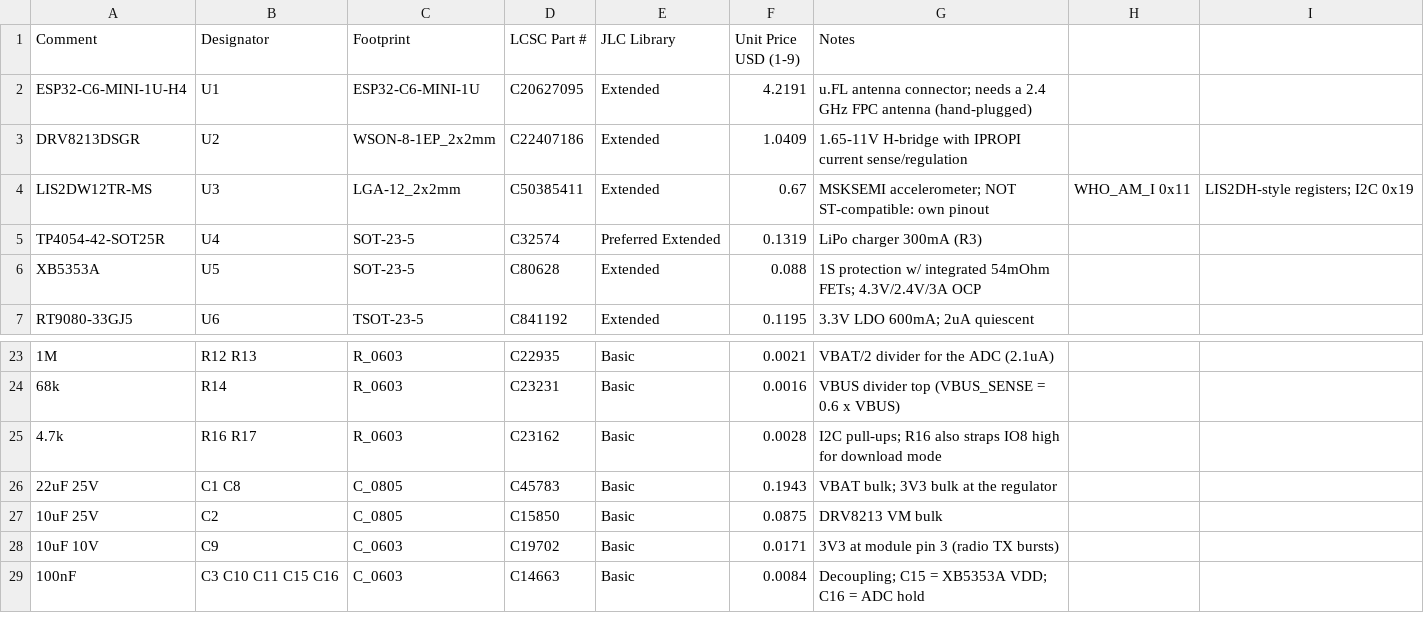
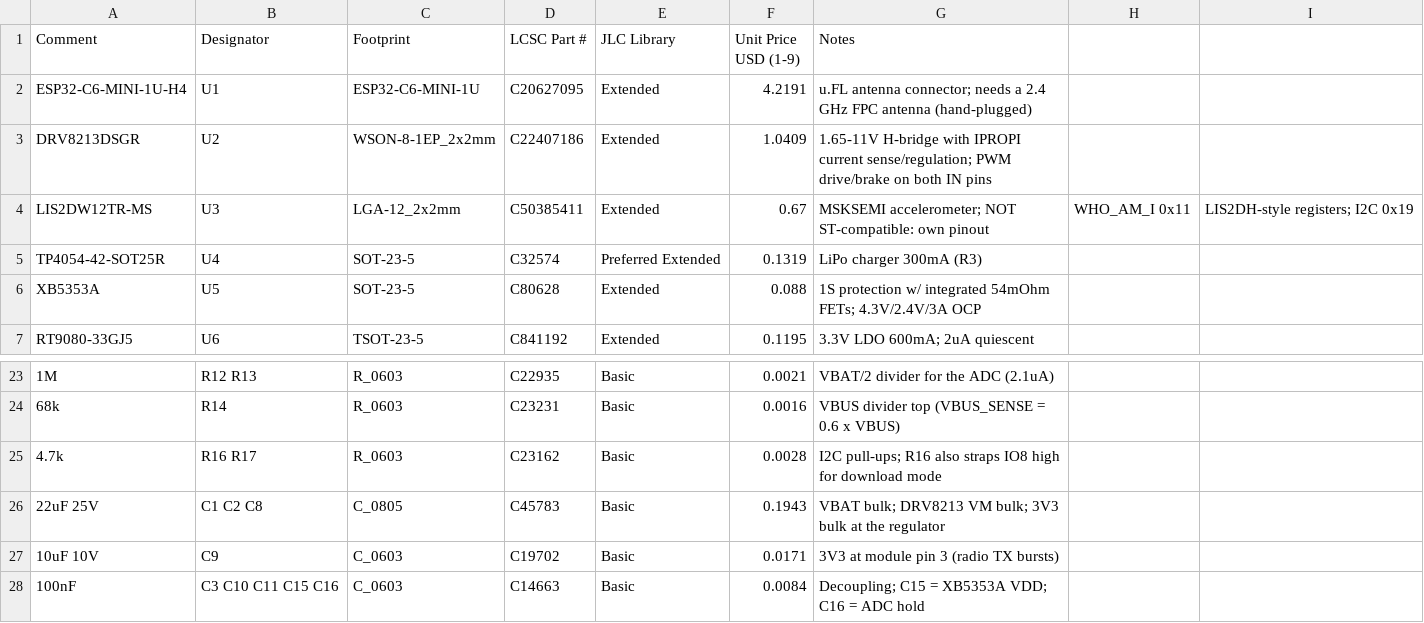
Before and after one commit to cristianchelu/oddware, a CSV file: zigbee.cat-toy/hardware/bom.csv, drawn as a sheet; only a part is shown, gaps mark what is left out; the diff names each change by its address in the sheet, - before the commit and + after, or states it on an @@ line.

```diff
--- a/zigbee.cat-toy/hardware/bom.csv
+++ b/zigbee.cat-toy/hardware/bom.csv
-G3 (Notes): …IPROPI current sense/regulation
+G3 (Notes): …IPROPI current sense/regulation; PWM drive/brake on both IN pins
-B26 (Designator): C1 C8
+B26 (Designator): C1 C2 C8
-G26 (Notes): VBAT bulk; 3V3 bulk at the regulator
+G26 (Notes): VBAT bulk; DRV8213 VM bulk; 3V3 bulk at the regulator
-row 27: 10uF 25V | C2 | C_0805 | C15850 | Basic | 0.0875 | DRV8213 VM bulk
```
Also changed, not shown: zigbee.cat-toy/hardware/zigbee_toy/jlc_bom.csv, 14 other files.
